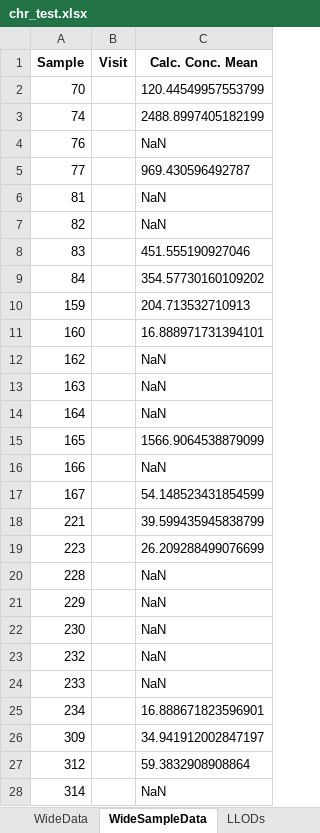
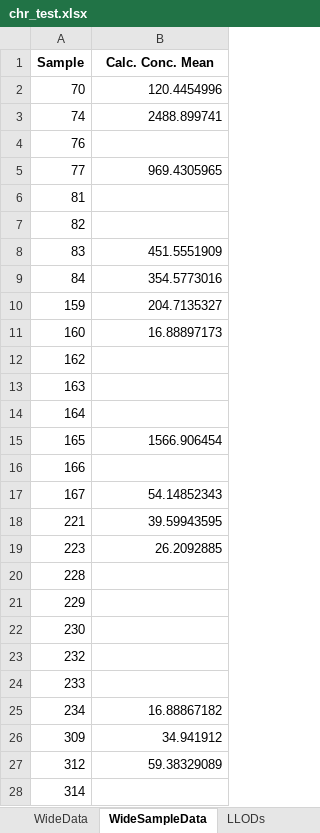
Before and after one commit to notoriousjello/biomarker-automation-visualization, an Excel workbook: chr_test.xlsx, sheet WideSampleData, drawn as a sheet; only a part is shown; values as stored, in another font and other column widths than the file's, no borders; removed rows and columns are numbered as before the commit, all else as after; the diff covers the shown part only; the diff names each change by its address in the sheet, - before the commit and + after, or states it on an @@ line.

Commit message:
Visit Number Separation
Succesfully implemented functionality that split the Sample_Visit column into two separate columns of Sample and Visit Number

```diff
--- a/chr_test.xlsx (sheet WideSampleData)
+++ b/chr_test.xlsx (sheet WideSampleData)
-column B (Visit), empty
-B2 (Calc. Conc. Mean): 120.44549957553799
+B2 (Calc. Conc. Mean): 120.4454996
-B3 (Calc. Conc. Mean): 2488.8997405182199
+B3 (Calc. Conc. Mean): 2488.899741
-B4 (Calc. Conc. Mean): NaN
+B4 (Calc. Conc. Mean): (empty)
-B5 (Calc. Conc. Mean): 969.430596492787
+B5 (Calc. Conc. Mean): 969.4305965
-B6:B7 (Calc. Conc. Mean): NaN
+B6:B7 (Calc. Conc. Mean): (empty)
-B8 (Calc. Conc. Mean): 451.555190927046
+B8 (Calc. Conc. Mean): 451.5551909
-B9 (Calc. Conc. Mean): 354.57730160109202
+B9 (Calc. Conc. Mean): 354.5773016
-B10 (Calc. Conc. Mean): 204.713532710913
+B10 (Calc. Conc. Mean): 204.7135327
-B11 (Calc. Conc. Mean): 16.888971731394101
+B11 (Calc. Conc. Mean): 16.88897173
-B12:B14 (Calc. Conc. Mean): NaN
+B12:B14 (Calc. Conc. Mean): (empty)
-B15 (Calc. Conc. Mean): 1566.9064538879099
+B15 (Calc. Conc. Mean): 1566.906454
-B16 (Calc. Conc. Mean): NaN
+B16 (Calc. Conc. Mean): (empty)
-B17 (Calc. Conc. Mean): 54.148523431854599
+B17 (Calc. Conc. Mean): 54.14852343
-B18 (Calc. Conc. Mean): 39.599435945838799
+B18 (Calc. Conc. Mean): 39.59943595
-B19 (Calc. Conc. Mean): 26.209288499076699
+B19 (Calc. Conc. Mean): 26.2092885
-B20:B24 (Calc. Conc. Mean): NaN
+B20:B24 (Calc. Conc. Mean): (empty)
-B25 (Calc. Conc. Mean): 16.888671823596901
+B25 (Calc. Conc. Mean): 16.88867182
-B26 (Calc. Conc. Mean): 34.941912002847197
+B26 (Calc. Conc. Mean): 34.941912
-B27 (Calc. Conc. Mean): 59.3832908908864
+B27 (Calc. Conc. Mean): 59.38329089
-B28 (Calc. Conc. Mean): NaN
+B28 (Calc. Conc. Mean): (empty)
```
Also changed, not shown: 11 edited cells elsewhere in this sheet, sheet LongData, sheet RawData, sheet LLODs, sheet WideData, sheet IntraplateCVs, 4 other files.
